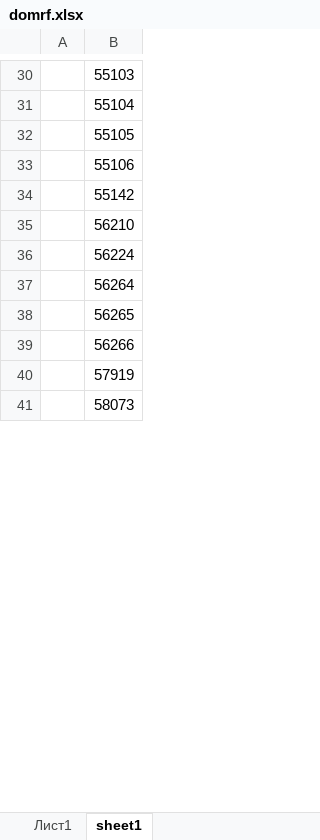
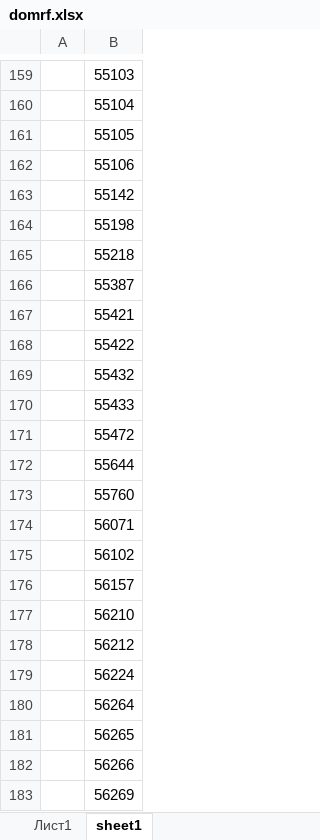
Before and after one commit to arkadiyshid/domrfparse, an Excel workbook: domrf.xlsx, sheet sheet1, drawn as a sheet; only a part is shown, gaps mark what is left out; the shorter side is filled out with more unchanged rows; values as stored, in another font and other column widths than the file's, no borders; the diff covers the shown part only; the diff names each change by its address in the sheet, - before the commit and + after, or states it on an @@ line.

```diff
--- a/domrf.xlsx (sheet sheet1)
+++ b/domrf.xlsx (sheet sheet1)
+row 164:  | 55198
+row 165:  | 55218
+row 166:  | 55387
+row 167:  | 55421
+row 168:  | 55422
+row 169:  | 55432
+row 170:  | 55433
+row 171:  | 55472
@@ row 167 moved to row 172: 55644 @@
+row 173:  | 55760
+row 174:  | 56071
+row 175:  | 56102
+row 176:  | 56157
+row 178:  | 56212
+row 183:  | 56269
```
Also changed, not shown: 357 added rows, 2 removed rows, 49 moved rows and 1 edited cell elsewhere in this sheet, sheet Лист1.
